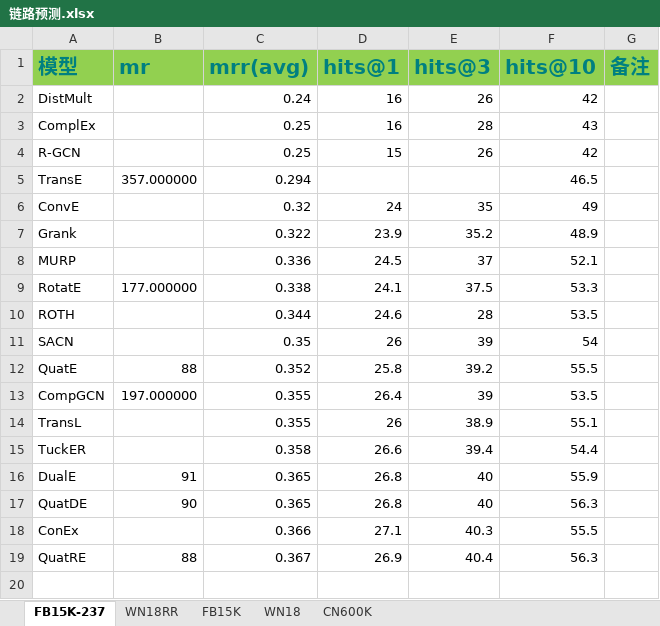
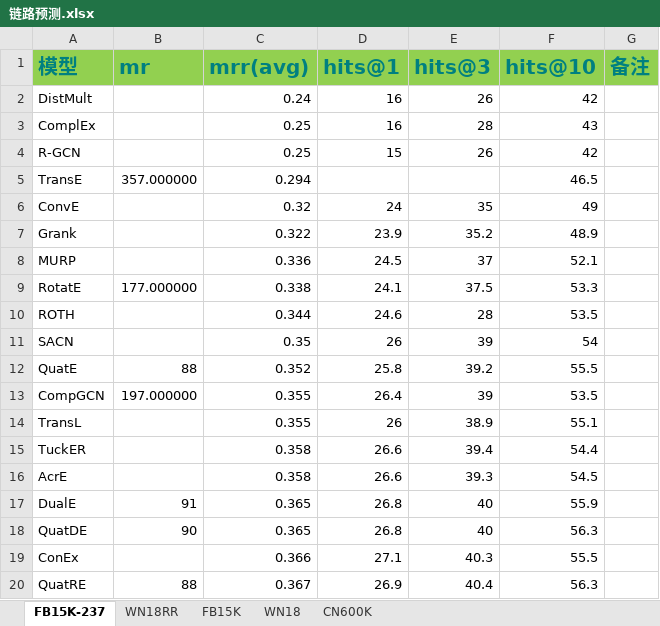
Before and after one commit to siberia0015/Paper-Report, an Excel workbook: 实验室/数据合集/链路预测.xlsx, sheet FB15K-237, drawn as a sheet; values as stored, in another font and other column widths than the file's, no borders; the diff names each change by its address in the sheet, - before the commit and + after, or states it on an @@ line.

```diff
--- a/实验室/数据合集/链路预测.xlsx (sheet FB15K-237)
+++ b/实验室/数据合集/链路预测.xlsx (sheet FB15K-237)
+row 16: AcrE |  | 0.358 | 26.6 | 39.3 | 54.5
```
Also changed, not shown: sheet WN18RR, 5 other files.
